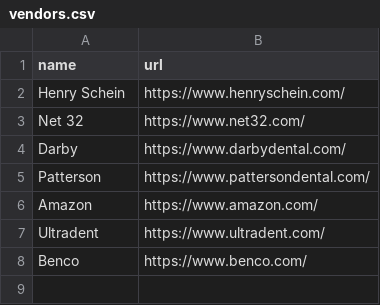
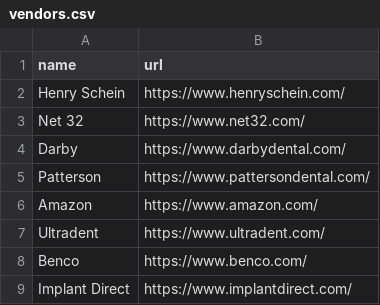
Before and after one commit to true-ant/ordo_back, a CSV file: apps/accounts/management/commands/csv/vendors.csv, drawn as a sheet; the diff names each change by its address in the sheet, - before the commit and + after, or states it on an @@ line.

Commit message:
integrated implant direct linking

```diff
--- a/apps/accounts/management/commands/csv/vendors.csv
+++ b/apps/accounts/management/commands/csv/vendors.csv
+row 9: Implant Direct | https://www.implantdirect.com/
```
Also changed, not shown: 3 other files.
